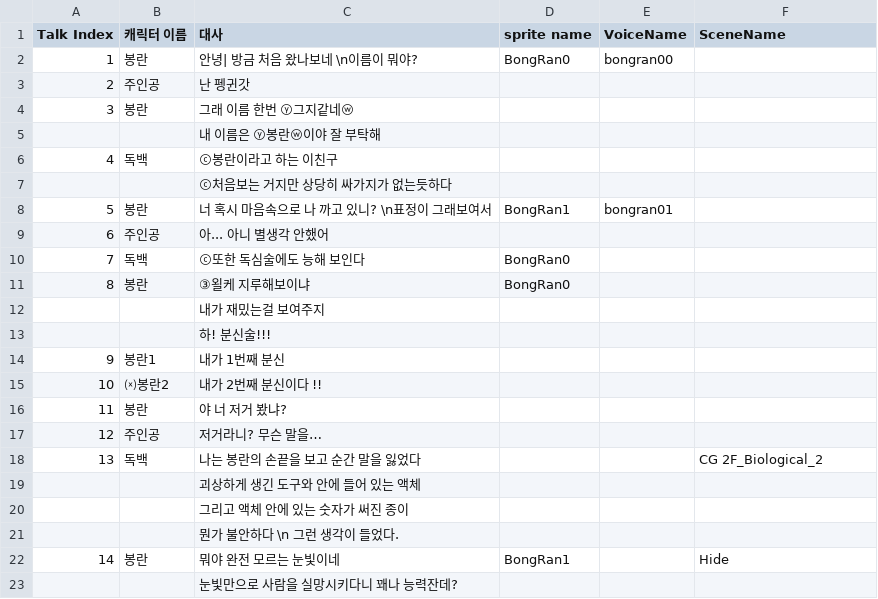
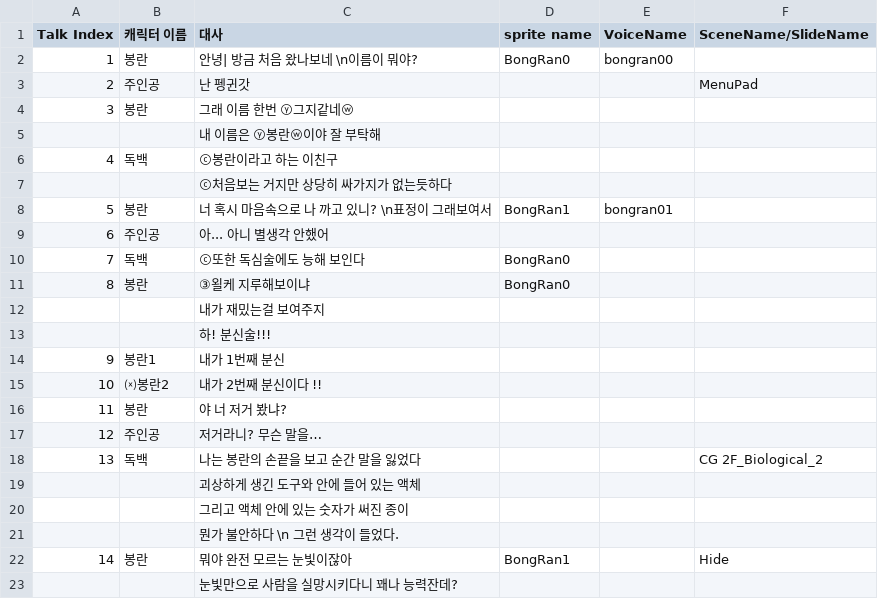
Before and after one commit to Penguin-God/kd-visual-novel, a CSV file: Assets/One Room 자료/Resources/DialogueDataFile.csv, drawn as a sheet.

```diff
--- a/Assets/One Room 자료/Resources/DialogueDataFile.csv
+++ b/Assets/One Room 자료/Resources/DialogueDataFile.csv
@@ -1,4 +1,4 @@
-Talk Index,캐릭터 이름,대사,sprite name,VoiceName,SceneName
+Talk Index,캐릭터 이름,대사,sprite name,VoiceName,SceneName/SlideName
 1,봉란,안녕| 방금 처음 왔나보네 \n이름이 뭐야?,BongRan0,bongran00,
-2,주인공,난 펭귄갓,,,
+2,주인공,난 펭귄갓,,,MenuPad
 3,봉란,그래 이름 한번 ⓨ그지같네ⓦ,,,
@@ -21,3 +21,3 @@
 ,,뭔가 불안하다 \n 그런 생각이 들었다.,,,
-14,봉란,뭐야 완전 모르는 눈빛이네,BongRan1,,Hide
+14,봉란,뭐야 완전 모르는 눈빛이잖아,BongRan1,,Hide
 ,,눈빛만으로 사람을 실망시키다니 꽤나 능력잔데?,,,
```
Also changed, not shown: 27 other files.
